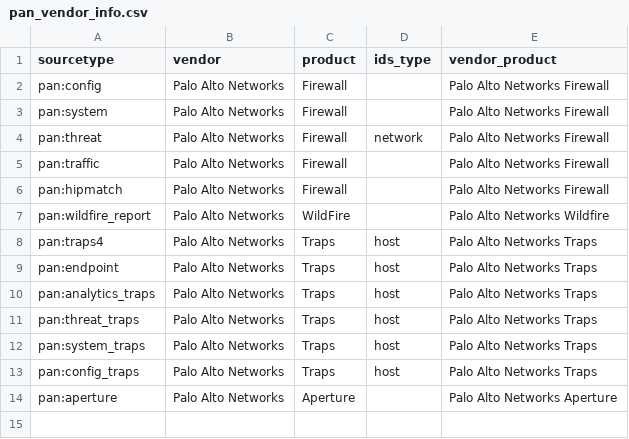
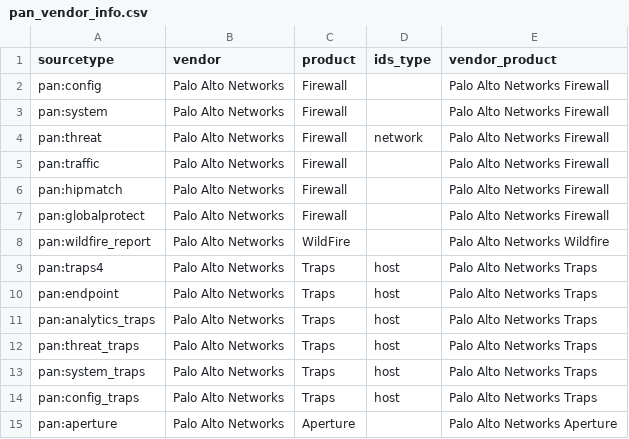
Before and after one commit to PaloAltoNetworks/Splunk-Apps, a CSV file: Splunk_TA_paloalto/lookups/pan_vendor_info.csv, drawn as a sheet; the diff names each change by its address in the sheet, - before the commit and + after, or states it on an @@ line.

Commit message:
feat(app/addon): Support GlobalProtect log type in PANOS 9.1
Closes #118

Parsing for GlobalProtect log type in PANOS 9.1
New GlobalProtect Dashboard
Rename GlobalProtect dashboard for < PANOS 9.0 to GlobalProtect Legacy

```diff
--- a/Splunk_TA_paloalto/lookups/pan_vendor_info.csv
+++ b/Splunk_TA_paloalto/lookups/pan_vendor_info.csv
+row 7: pan:globalprotect | Palo Alto Networks | Firewall |  | Palo Alto Networks Firewall
```
Also changed, not shown: 8 other files.
